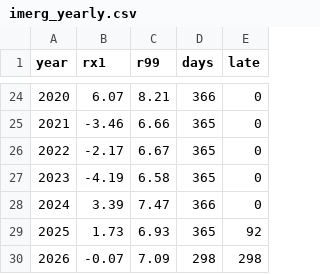
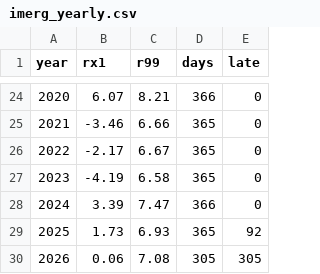
Before and after one commit to tsjuri/earthindicators, a CSV file: data/imerg_yearly.csv, drawn as a sheet; only a part is shown, gaps mark what is left out.

```diff
--- a/data/imerg_yearly.csv
+++ b/data/imerg_yearly.csv
@@ -29,2 +29,2 @@ year,rx1,r99,days,late
 2025,1.73,6.93,365,92
-2026,-0.07,7.09,298,298
+2026,0.06,7.08,305,305
```
Also changed, not shown: 1 other file.
